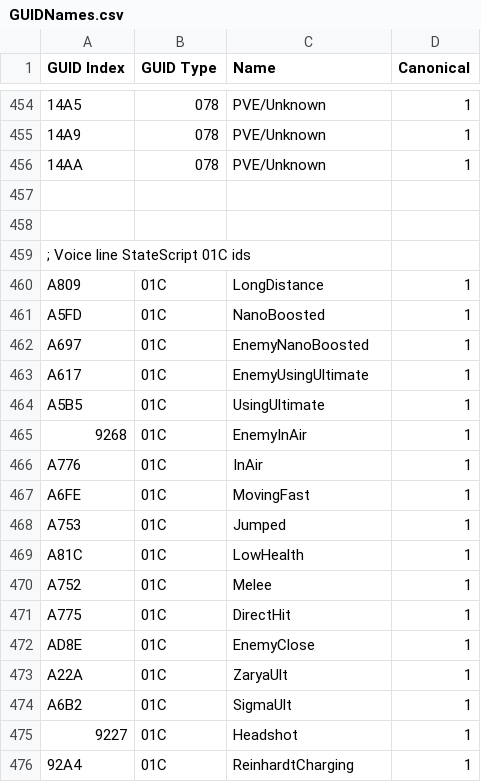
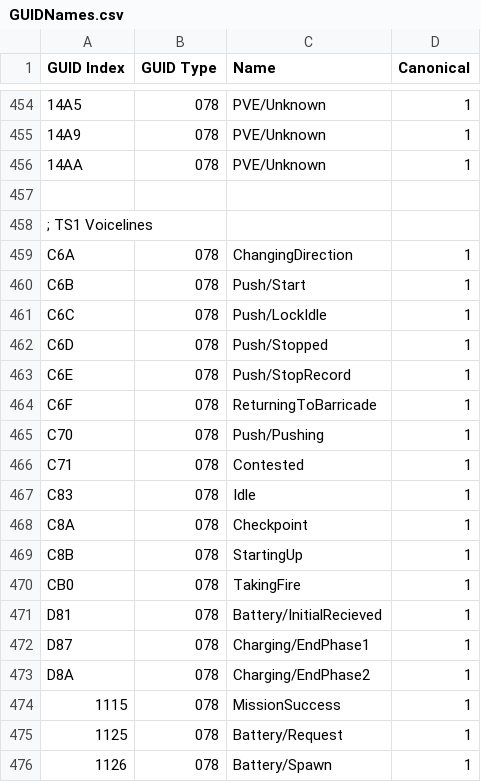
Before and after one commit to overtools/OWLib, a CSV file: DataTool/Static/GUIDNames.csv, drawn as a sheet; only a part is shown, gaps mark what is left out; the shorter side is filled out with more unchanged rows; the diff covers the shown part only; the diff names each change by its address in the sheet, - before the commit and + after, or states it on an @@ line.

Commit message:
Update TS1 voicelines

```diff
--- a/DataTool/Static/GUIDNames.csv
+++ b/DataTool/Static/GUIDNames.csv
+row 458: ; TS1 Voicelines
+row 459: C6A | 078 | ChangingDirection | 1
+row 460: C6B | 078 | Push/Start | 1
+row 461: C6C | 078 | Push/LockIdle | 1
+row 462: C6D | 078 | Push/Stopped | 1
+row 463: C6E | 078 | Push/StopRecord | 1
+row 464: C6F | 078 | ReturningToBarricade | 1
+row 465: C70 | 078 | Push/Pushing | 1
@@ row 550 moved to row 466: C71 @@
@@ row 551 moved to row 467: C83 @@
@@ row 547 moved to row 468: C8A @@
+row 469: C8B | 078 | StartingUp | 1
@@ row 552 moved to row 470: CB0 @@
+row 471: D81 | 078 | Battery/InitialRecieved | 1
+row 472: D87 | 078 | Charging/EndPhase1 | 1
+row 473: D8A | 078 | Charging/EndPhase2 | 1
+row 474: 1115 | 078 | MissionSuccess | 1
+row 475: 1125 | 078 | Battery/Request | 1
+row 476: 1126 | 078 | Battery/Spawn | 1
```
Also changed, not shown: 6 added rows, 20 removed rows and 6 moved rows elsewhere in this file.
